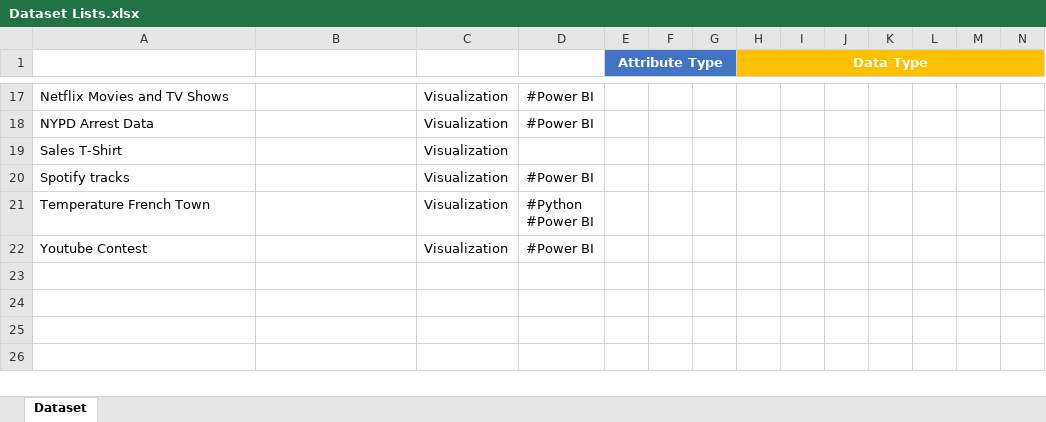
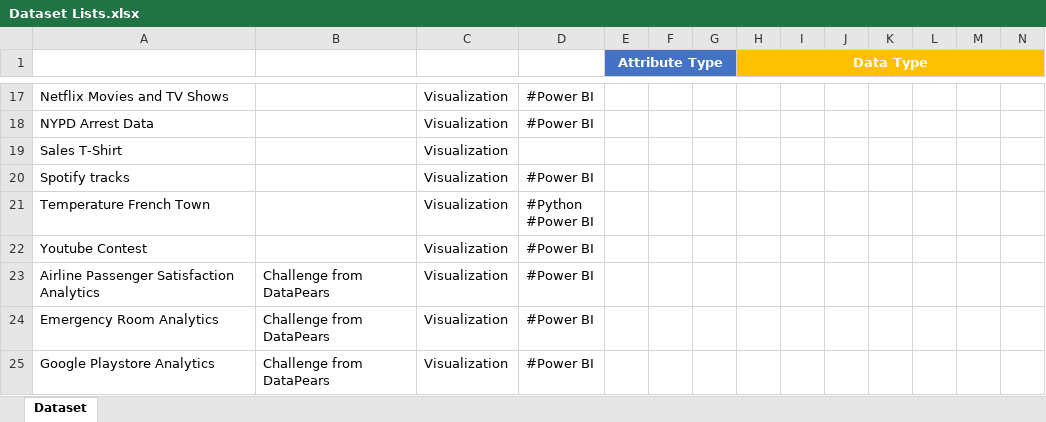
Before and after one commit to malganis35/Dataset, an Excel workbook: Dataset Lists.xlsx, sheet Dataset, drawn as a sheet; only a part is shown, gaps mark what is left out; values as stored, in another font and other column widths than the file's, no borders; rows hold the shown columns only; the diff names each change by its address in the sheet, - before the commit and + after, or states it on an @@ line.

Commit message:
update excel file

```diff
--- a/Dataset Lists.xlsx (sheet Dataset)
+++ b/Dataset Lists.xlsx (sheet Dataset)
+row 23: Airline Passenger Satisfaction Analytics | Challenge from DataPears | Visualization | #Power BI
+row 24: Emergency Room Analytics | Challenge from DataPears | Visualization | #Power BI
+row 25: Google Playstore Analytics | Challenge from DataPears | Visualization | #Power BI
```
